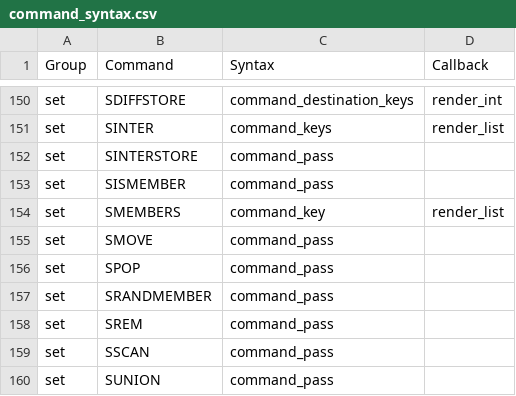
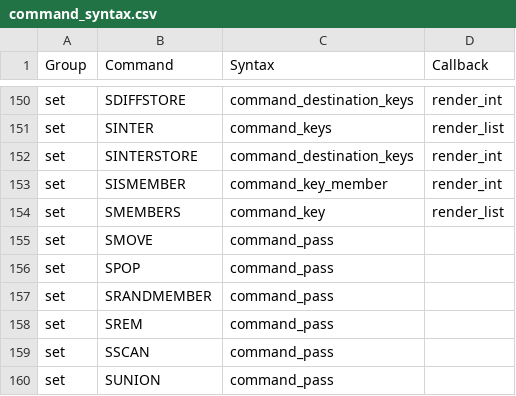
Before and after one commit to laixintao/iredis, a CSV file: iredis/data/command_syntax.csv, drawn as a sheet; only a part is shown, gaps mark what is left out.

```diff
--- a/iredis/data/command_syntax.csv
+++ b/iredis/data/command_syntax.csv
@@ -151,4 +151,4 @@ set,SDIFFSTORE,command_destination_keys,render_int
 set,SINTER,command_keys,render_list
-set,SINTERSTORE,command_pass,
-set,SISMEMBER,command_pass,
+set,SINTERSTORE,command_destination_keys,render_int
+set,SISMEMBER,command_key_member,render_int
 set,SMEMBERS,command_key,render_list
```
Also changed, not shown: 2 other files.
